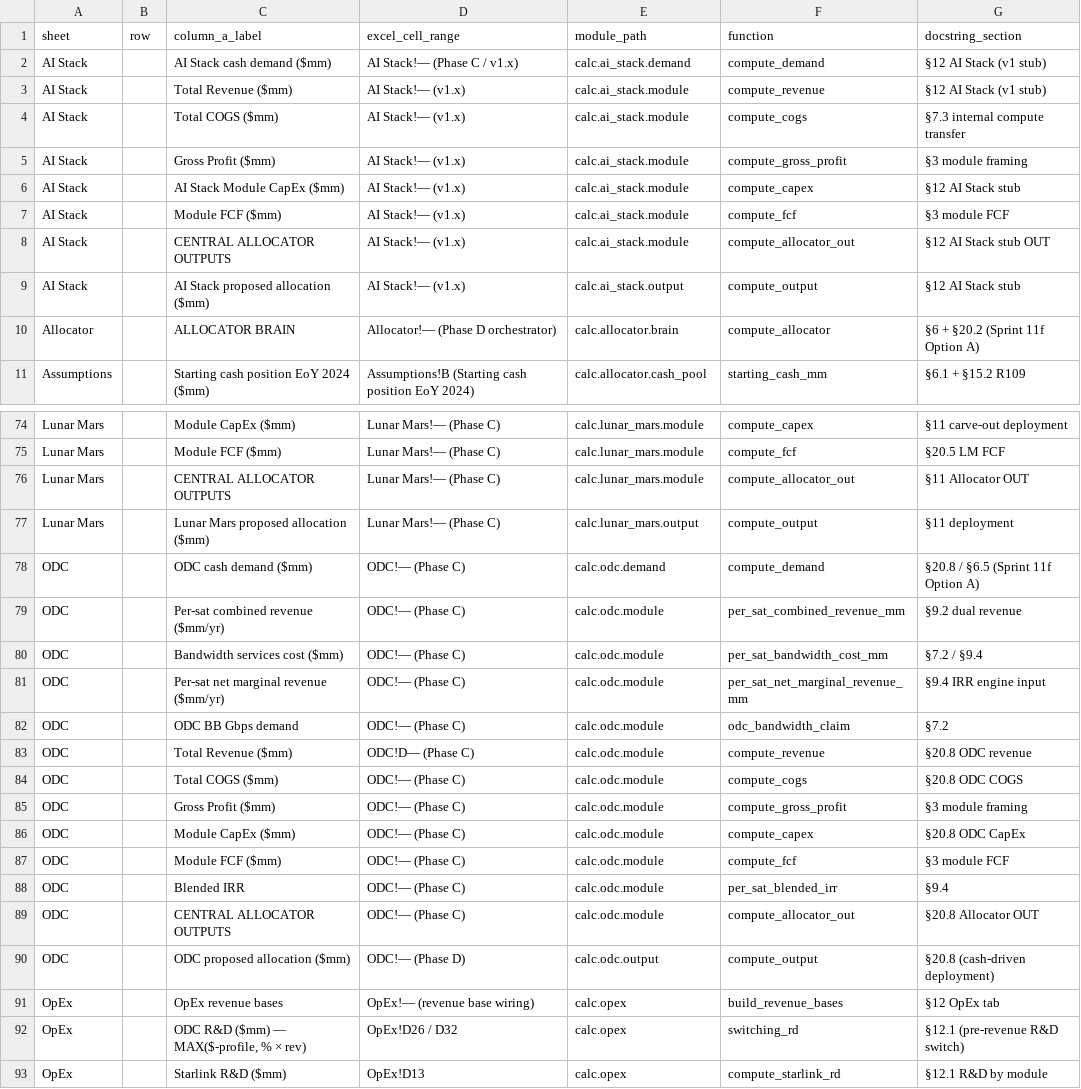
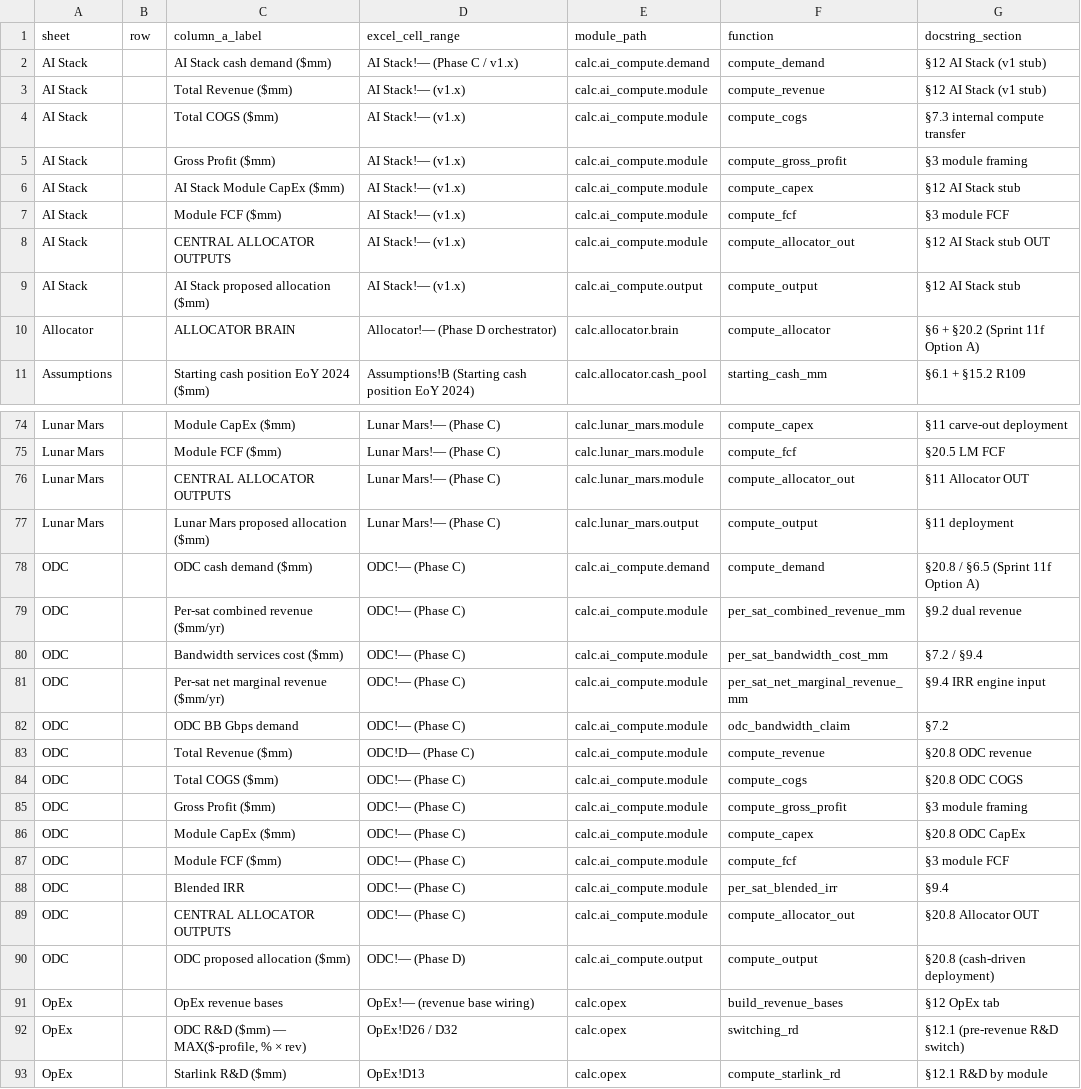
Before and after one commit to adarvishian/spacex-model, a CSV file: docs/model_translation_log.csv, drawn as a sheet; only a part is shown, gaps mark what is left out.

```diff
--- a/docs/model_translation_log.csv
+++ b/docs/model_translation_log.csv
@@ -1,10 +1,10 @@
 sheet,row,column_a_label,excel_cell_range,module_path,function,docstring_section
-AI Stack,,AI Stack cash demand ($mm),AI Stack!— (Phase C / v1.x),calc.ai_stack.demand,compute_demand,§12 AI Stack (v1 stub)
-AI Stack,,Total Revenue ($mm),AI Stack!— (v1.x),calc.ai_stack.module,compute_revenue,§12 AI Stack (v1 stub)
-AI Stack,,Total COGS ($mm),AI Stack!— (v1.x),calc.ai_stack.module,compute_cogs,§7.3 internal compute transfer
-AI Stack,,Gross Profit ($mm),AI Stack!— (v1.x),calc.ai_stack.module,compute_gross_profit,§3 module framing
-AI Stack,,AI Stack Module CapEx ($mm),AI Stack!— (v1.x),calc.ai_stack.module,compute_capex,§12 AI Stack stub
-AI Stack,,Module FCF ($mm),AI Stack!— (v1.x),calc.ai_stack.module,compute_fcf,§3 module FCF
-AI Stack,,CENTRAL ALLOCATOR OUTPUTS,AI Stack!— (v1.x),calc.ai_stack.module,compute_allocator_out,§12 AI Stack stub OUT
-AI Stack,,AI Stack proposed allocation ($mm),AI Stack!— (v1.x),calc.ai_stack.output,compute_output,§12 AI Stack stub
+AI Stack,,AI Stack cash demand ($mm),AI Stack!— (Phase C / v1.x),calc.ai_compute.demand,compute_demand,§12 AI Stack (v1 stub)
+AI Stack,,Total Revenue ($mm),AI Stack!— (v1.x),calc.ai_compute.module,compute_revenue,§12 AI Stack (v1 stub)
+AI Stack,,Total COGS ($mm),AI Stack!— (v1.x),calc.ai_compute.module,compute_cogs,§7.3 internal compute transfer
+AI Stack,,Gross Profit ($mm),AI Stack!— (v1.x),calc.ai_compute.module,compute_gross_profit,§3 module framing
+AI Stack,,AI Stack Module CapEx ($mm),AI Stack!— (v1.x),calc.ai_compute.module,compute_capex,§12 AI Stack stub
+AI Stack,,Module FCF ($mm),AI Stack!— (v1.x),calc.ai_compute.module,compute_fcf,§3 module FCF
+AI Stack,,CENTRAL ALLOCATOR OUTPUTS,AI Stack!— (v1.x),calc.ai_compute.module,compute_allocator_out,§12 AI Stack stub OUT
+AI Stack,,AI Stack proposed allocation ($mm),AI Stack!— (v1.x),calc.ai_compute.output,compute_output,§12 AI Stack stub
 Allocator,,ALLOCATOR BRAIN,Allocator!— (Phase D orchestrator),calc.allocator.brain,compute_allocator,§6 + §20.2 (Sprint 11f Option A)
@@ -77,15 +77,15 @@ Lunar Mars,,CENTRAL ALLOCATOR OUTPUTS,Lunar Mars!— (Phase C),calc.lunar_mars.m
 Lunar Mars,,Lunar Mars proposed allocation ($mm),Lunar Mars!— (Phase C),calc.lunar_mars.output,compute_output,§11 deployment
-ODC,,ODC cash demand ($mm),ODC!— (Phase C),calc.odc.demand,compute_demand,§20.8 / §6.5 (Sprint 11f Option A)
-ODC,,Per-sat combined revenue ($mm/yr),ODC!— (Phase C),calc.odc.module,per_sat_combined_revenue_mm,§9.2 dual revenue
-ODC,,Bandwidth services cost ($mm),ODC!— (Phase C),calc.odc.module,per_sat_bandwidth_cost_mm,§7.2 / §9.4
-ODC,,Per-sat net marginal revenue ($mm/yr),ODC!— (Phase C),calc.odc.module,per_sat_net_marginal_revenue_mm,§9.4 IRR engine input
-ODC,,ODC BB Gbps demand,ODC!— (Phase C),calc.odc.module,odc_bandwidth_claim,§7.2
-ODC,,Total Revenue ($mm),ODC!D— (Phase C),calc.odc.module,compute_revenue,§20.8 ODC revenue
-ODC,,Total COGS ($mm),ODC!— (Phase C),calc.odc.module,compute_cogs,§20.8 ODC COGS
-ODC,,Gross Profit ($mm),ODC!— (Phase C),calc.odc.module,compute_gross_profit,§3 module framing
-ODC,,Module CapEx ($mm),ODC!— (Phase C),calc.odc.module,compute_capex,§20.8 ODC CapEx
-ODC,,Module FCF ($mm),ODC!— (Phase C),calc.odc.module,compute_fcf,§3 module FCF
-ODC,,Blended IRR,ODC!— (Phase C),calc.odc.module,per_sat_blended_irr,§9.4
-ODC,,CENTRAL ALLOCATOR OUTPUTS,ODC!— (Phase C),calc.odc.module,compute_allocator_out,§20.8 Allocator OUT
-ODC,,ODC proposed allocation ($mm),ODC!— (Phase D),calc.odc.output,compute_output,§20.8 (cash-driven deployment)
+ODC,,ODC cash demand ($mm),ODC!— (Phase C),calc.ai_compute.demand,compute_demand,§20.8 / §6.5 (Sprint 11f Option A)
+ODC,,Per-sat combined revenue ($mm/yr),ODC!— (Phase C),calc.ai_compute.module,per_sat_combined_revenue_mm,§9.2 dual revenue
+ODC,,Bandwidth services cost ($mm),ODC!— (Phase C),calc.ai_compute.module,per_sat_bandwidth_cost_mm,§7.2 / §9.4
+ODC,,Per-sat net marginal revenue ($mm/yr),ODC!— (Phase C),calc.ai_compute.module,per_sat_net_marginal_revenue_mm,§9.4 IRR engine input
+ODC,,ODC BB Gbps demand,ODC!— (Phase C),calc.ai_compute.module,odc_bandwidth_claim,§7.2
+ODC,,Total Revenue ($mm),ODC!D— (Phase C),calc.ai_compute.module,compute_revenue,§20.8 ODC revenue
+ODC,,Total COGS ($mm),ODC!— (Phase C),calc.ai_compute.module,compute_cogs,§20.8 ODC COGS
+ODC,,Gross Profit ($mm),ODC!— (Phase C),calc.ai_compute.module,compute_gross_profit,§3 module framing
+ODC,,Module CapEx ($mm),ODC!— (Phase C),calc.ai_compute.module,compute_capex,§20.8 ODC CapEx
+ODC,,Module FCF ($mm),ODC!— (Phase C),calc.ai_compute.module,compute_fcf,§3 module FCF
+ODC,,Blended IRR,ODC!— (Phase C),calc.ai_compute.module,per_sat_blended_irr,§9.4
+ODC,,CENTRAL ALLOCATOR OUTPUTS,ODC!— (Phase C),calc.ai_compute.module,compute_allocator_out,§20.8 Allocator OUT
+ODC,,ODC proposed allocation ($mm),ODC!— (Phase D),calc.ai_compute.output,compute_output,§20.8 (cash-driven deployment)
 OpEx,,OpEx revenue bases,OpEx!— (revenue base wiring),calc.opex,build_revenue_bases,§12 OpEx tab
```
Also changed, not shown: 30 other files.
